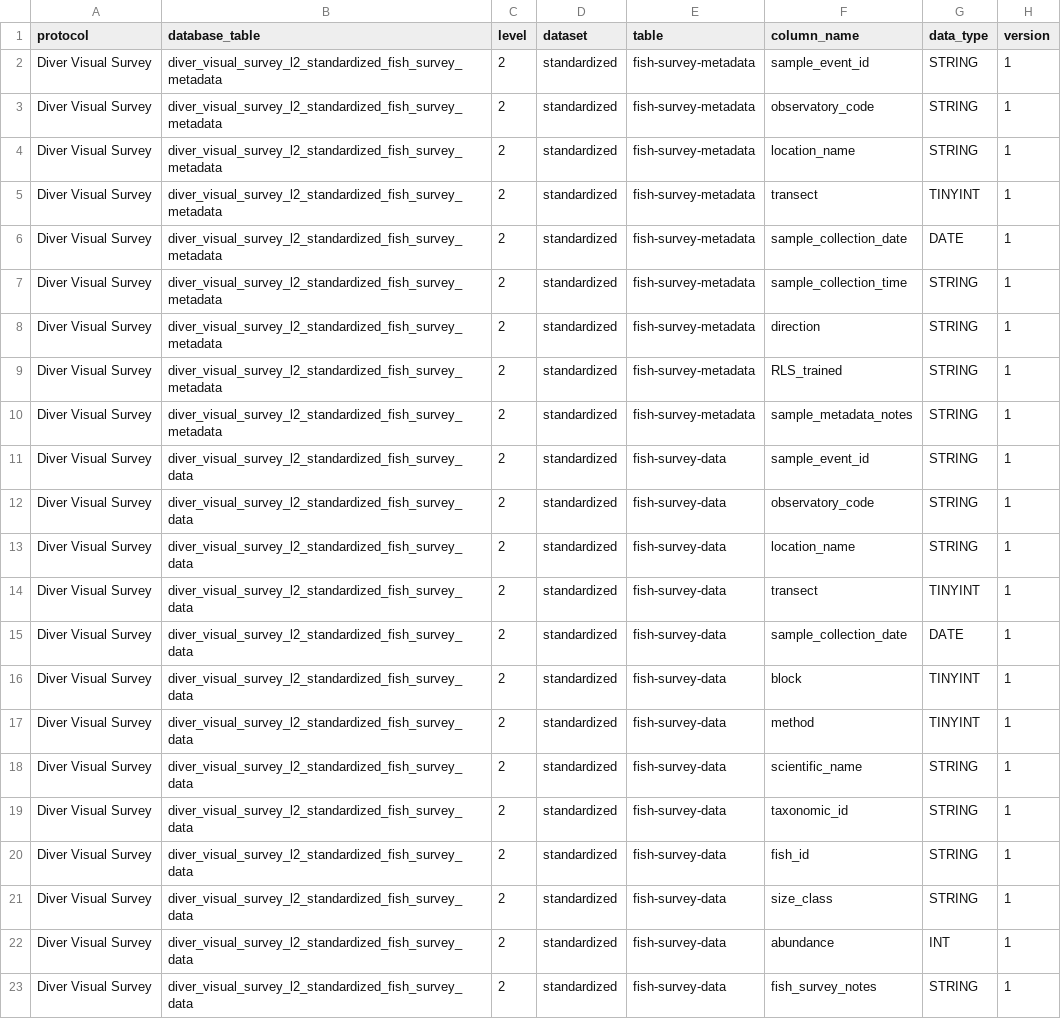
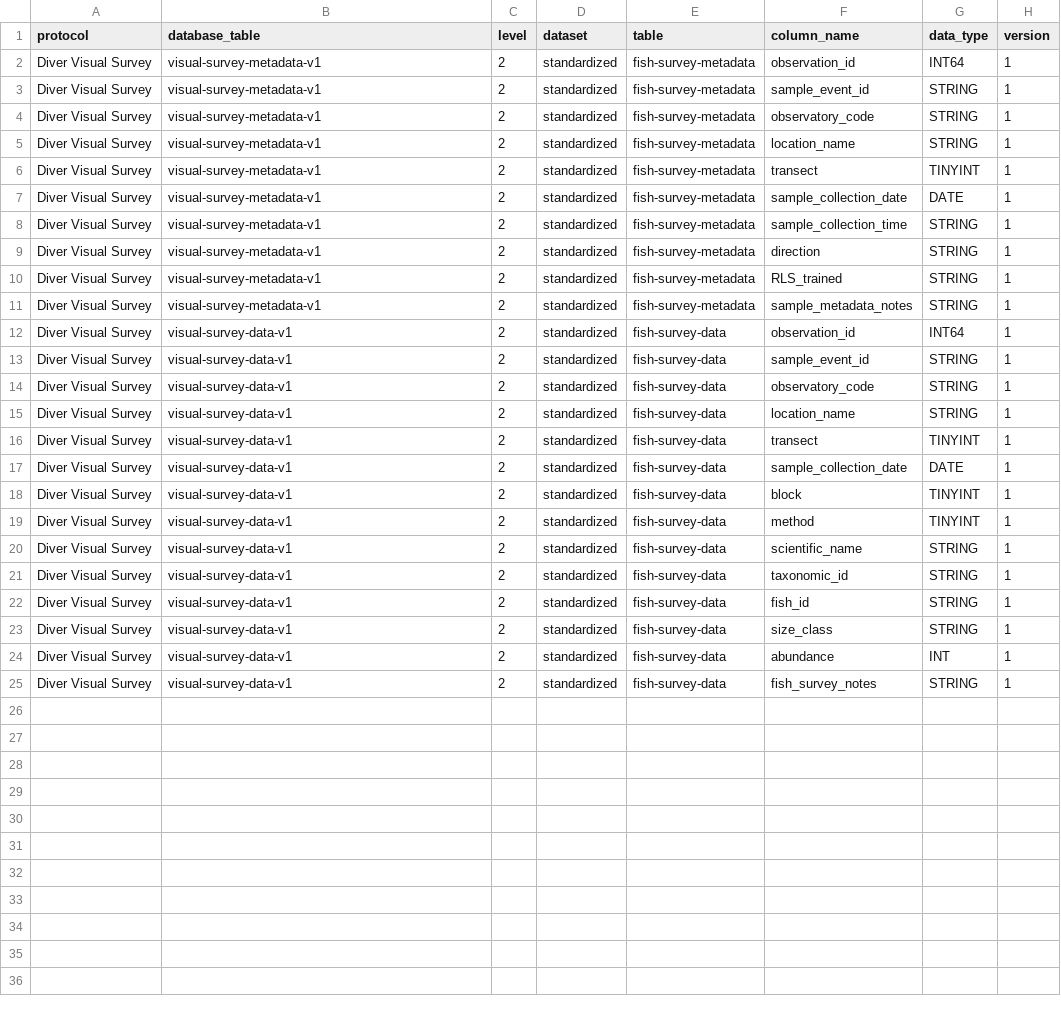
Before and after one commit to MarineGEO/marinegeo.data, a CSV file: inst/marinegeo_data_structure/diver-visual-survey_data-structure.csv, drawn as a sheet.

```diff
--- a/inst/marinegeo_data_structure/diver-visual-survey_data-structure.csv
+++ b/inst/marinegeo_data_structure/diver-visual-survey_data-structure.csv
@@ -1,23 +1,25 @@
 protocol,database_table,level,dataset,table,column_name,data_type,version
-Diver Visual Survey,diver_visual_survey_l2_standardized_fish_survey_metadata,2,standardized,fish-survey-metadata,sample_event_id,STRING,1
-Diver Visual Survey,diver_visual_survey_l2_standardized_fish_survey_metadata,2,standardized,fish-survey-metadata,observatory_code,STRING,1
-Diver Visual Survey,diver_visual_survey_l2_standardized_fish_survey_metadata,2,standardized,fish-survey-metadata,location_name,STRING,1
-Diver Visual Survey,diver_visual_survey_l2_standardized_fish_survey_metadata,2,standardized,fish-survey-metadata,transect,TINYINT,1
-Diver Visual Survey,diver_visual_survey_l2_standardized_fish_survey_metadata,2,standardized,fish-survey-metadata,sample_collection_date,DATE,1
-Diver Visual Survey,diver_visual_survey_l2_standardized_fish_survey_metadata,2,standardized,fish-survey-metadata,sample_collection_time,STRING,1
-Diver Visual Survey,diver_visual_survey_l2_standardized_fish_survey_metadata,2,standardized,fish-survey-metadata,direction,STRING,1
-Diver Visual Survey,diver_visual_survey_l2_standardized_fish_survey_metadata,2,standardized,fish-survey-metadata,RLS_trained,STRING,1
-Diver Visual Survey,diver_visual_survey_l2_standardized_fish_survey_metadata,2,standardized,fish-survey-metadata,sample_metadata_notes,STRING,1
-Diver Visual Survey,diver_visual_survey_l2_standardized_fish_survey_data,2,standardized,fish-survey-data,sample_event_id,STRING,1
-Diver Visual Survey,diver_visual_survey_l2_standardized_fish_survey_data,2,standardized,fish-survey-data,observatory_code,STRING,1
-Diver Visual Survey,diver_visual_survey_l2_standardized_fish_survey_data,2,standardized,fish-survey-data,location_name,STRING,1
-Diver Visual Survey,diver_visual_survey_l2_standardized_fish_survey_data,2,standardized,fish-survey-data,transect,TINYINT,1
-Diver Visual Survey,diver_visual_survey_l2_standardized_fish_survey_data,2,standardized,fish-survey-data,sample_collection_date,DATE,1
-Diver Visual Survey,diver_visual_survey_l2_standardized_fish_survey_data,2,standardized,fish-survey-data,block,TINYINT,1
-Diver Visual Survey,diver_visual_survey_l2_standardized_fish_survey_data,2,standardized,fish-survey-data,method,TINYINT,1
-Diver Visual Survey,diver_visual_survey_l2_standardized_fish_survey_data,2,standardized,fish-survey-data,scientific_name,STRING,1
-Diver Visual Survey,diver_visual_survey_l2_standardized_fish_survey_data,2,standardized,fish-survey-data,taxonomic_id,STRING,1
-Diver Visual Survey,diver_visual_survey_l2_standardized_fish_survey_data,2,standardized,fish-survey-data,fish_id,STRING,1
-Diver Visual Survey,diver_visual_survey_l2_standardized_fish_survey_data,2,standardized,fish-survey-data,size_class,STRING,1
-Diver Visual Survey,diver_visual_survey_l2_standardized_fish_survey_data,2,standardized,fish-survey-data,abundance,INT,1
-Diver Visual Survey,diver_visual_survey_l2_standardized_fish_survey_data,2,standardized,fish-survey-data,fish_survey_notes,STRING,1
+Diver Visual Survey,visual-survey-metadata-v1,2,standardized,fish-survey-metadata,observation_id,INT64,1
+Diver Visual Survey,visual-survey-metadata-v1,2,standardized,fish-survey-metadata,sample_event_id,STRING,1
+Diver Visual Survey,visual-survey-metadata-v1,2,standardized,fish-survey-metadata,observatory_code,STRING,1
+Diver Visual Survey,visual-survey-metadata-v1,2,standardized,fish-survey-metadata,location_name,STRING,1
+Diver Visual Survey,visual-survey-metadata-v1,2,standardized,fish-survey-metadata,transect,TINYINT,1
+Diver Visual Survey,visual-survey-metadata-v1,2,standardized,fish-survey-metadata,sample_collection_date,DATE,1
+Diver Visual Survey,visual-survey-metadata-v1,2,standardized,fish-survey-metadata,sample_collection_time,STRING,1
+Diver Visual Survey,visual-survey-metadata-v1,2,standardized,fish-survey-metadata,direction,STRING,1
+Diver Visual Survey,visual-survey-metadata-v1,2,standardized,fish-survey-metadata,RLS_trained,STRING,1
+Diver Visual Survey,visual-survey-metadata-v1,2,standardized,fish-survey-metadata,sample_metadata_notes,STRING,1
+Diver Visual Survey,visual-survey-data-v1,2,standardized,fish-survey-data,observation_id,INT64,1
+Diver Visual Survey,visual-survey-data-v1,2,standardized,fish-survey-data,sample_event_id,STRING,1
+Diver Visual Survey,visual-survey-data-v1,2,standardized,fish-survey-data,observatory_code,STRING,1
+Diver Visual Survey,visual-survey-data-v1,2,standardized,fish-survey-data,location_name,STRING,1
+Diver Visual Survey,visual-survey-data-v1,2,standardized,fish-survey-data,transect,TINYINT,1
+Diver Visual Survey,visual-survey-data-v1,2,standardized,fish-survey-data,sample_collection_date,DATE,1
+Diver Visual Survey,visual-survey-data-v1,2,standardized,fish-survey-data,block,TINYINT,1
+Diver Visual Survey,visual-survey-data-v1,2,standardized,fish-survey-data,method,TINYINT,1
+Diver Visual Survey,visual-survey-data-v1,2,standardized,fish-survey-data,scientific_name,STRING,1
+Diver Visual Survey,visual-survey-data-v1,2,standardized,fish-survey-data,taxonomic_id,STRING,1
+Diver Visual Survey,visual-survey-data-v1,2,standardized,fish-survey-data,fish_id,STRING,1
+Diver Visual Survey,visual-survey-data-v1,2,standardized,fish-survey-data,size_class,STRING,1
+Diver Visual Survey,visual-survey-data-v1,2,standardized,fish-survey-data,abundance,INT,1
+Diver Visual Survey,visual-survey-data-v1,2,standardized,fish-survey-data,fish_survey_notes,STRING,1
```
Also changed, not shown: inst/marinegeo_data_structure/beach-seines_data-structure.csv, inst/marinegeo_data_structure/predation-assay_data-structure.csv, 5 other files.
